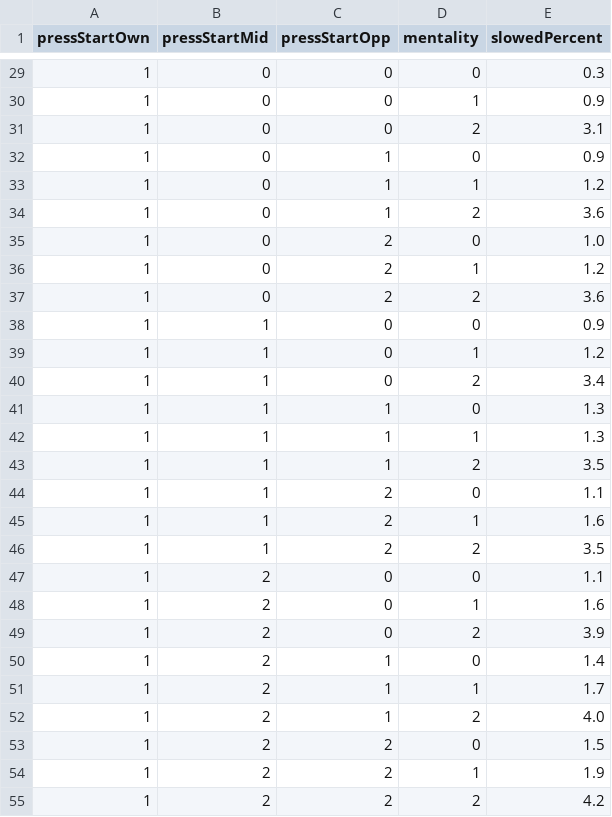
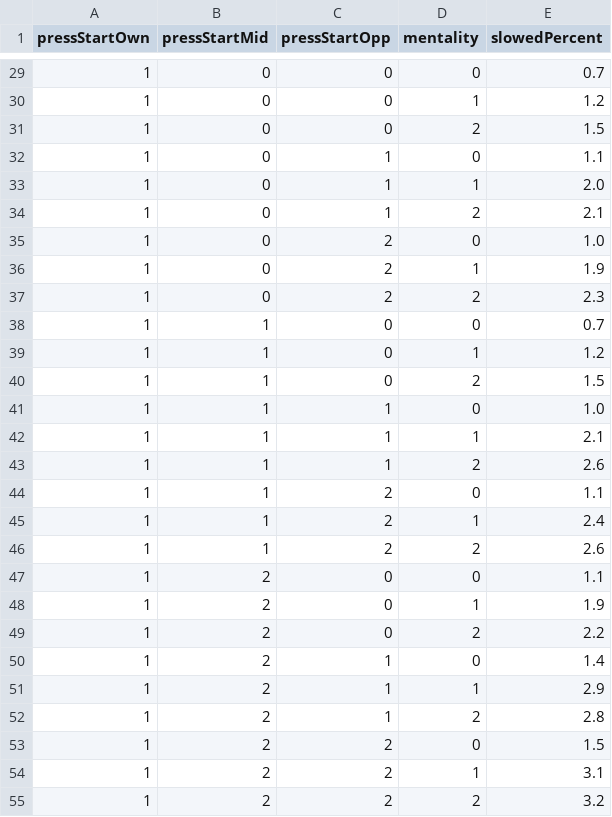
Before and after one commit to pmj9384/PitchSimulator, a CSV file: Assets/Resources/Tables/StaminaLoadTable.csv, drawn as a sheet; only a part is shown, gaps mark what is left out; the diff covers the shown part only.

```diff
--- a/Assets/Resources/Tables/StaminaLoadTable.csv
+++ b/Assets/Resources/Tables/StaminaLoadTable.csv
@@ -29,27 +29,27 @@ pressStartOwn,pressStartMid,pressStartOpp,mentality,slowedPercent
-1,0,0,0,0.3
-1,0,0,1,0.9
-1,0,0,2,3.1
-1,0,1,0,0.9
-1,0,1,1,1.2
-1,0,1,2,3.6
+1,0,0,0,0.7
+1,0,0,1,1.2
+1,0,0,2,1.5
+1,0,1,0,1.1
+1,0,1,1,2.0
+1,0,1,2,2.1
 1,0,2,0,1.0
-1,0,2,1,1.2
-1,0,2,2,3.6
-1,1,0,0,0.9
+1,0,2,1,1.9
+1,0,2,2,2.3
+1,1,0,0,0.7
 1,1,0,1,1.2
-1,1,0,2,3.4
-1,1,1,0,1.3
-1,1,1,1,1.3
-1,1,1,2,3.5
+1,1,0,2,1.5
+1,1,1,0,1.0
+1,1,1,1,2.1
+1,1,1,2,2.6
 1,1,2,0,1.1
-1,1,2,1,1.6
-1,1,2,2,3.5
+1,1,2,1,2.4
+1,1,2,2,2.6
 1,2,0,0,1.1
-1,2,0,1,1.6
-1,2,0,2,3.9
+1,2,0,1,1.9
+1,2,0,2,2.2
 1,2,1,0,1.4
-1,2,1,1,1.7
-1,2,1,2,4.0
+1,2,1,1,2.9
+1,2,1,2,2.8
 1,2,2,0,1.5
-1,2,2,1,1.9
-1,2,2,2,4.2
+1,2,2,1,3.1
+1,2,2,2,3.2
```
Also changed, not shown: 46 edited cells elsewhere in this file.
